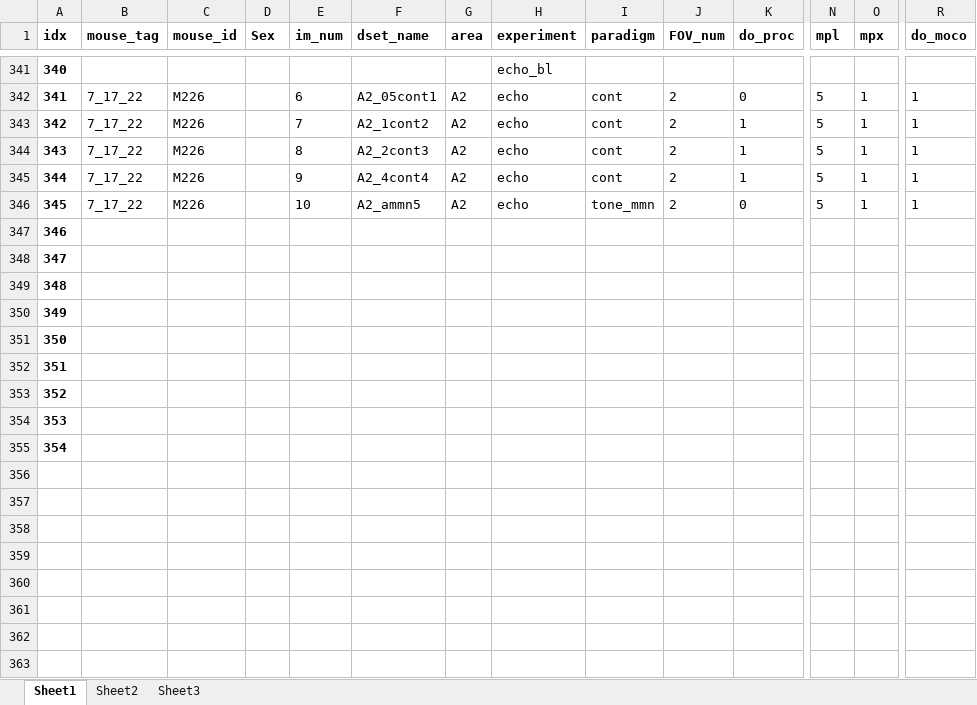
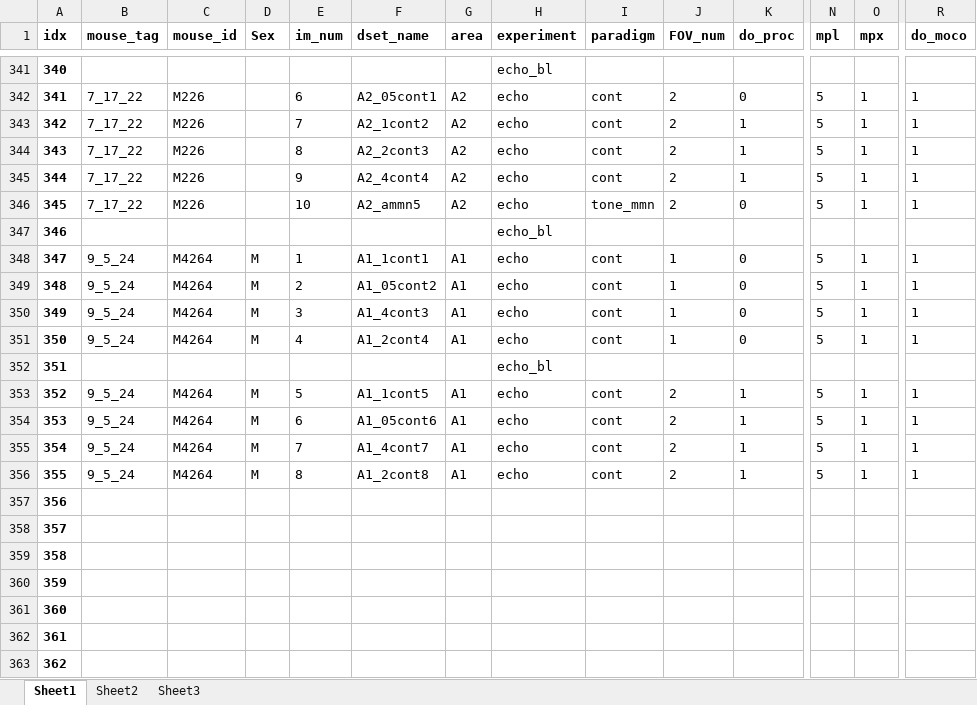
Before and after one commit to shymkivy/AC_2p_analysis, an Excel workbook: AC_data_list_all.xlsx, sheet Sheet1, drawn as a sheet; only a part is shown, gaps mark what is left out; the shorter side is filled out with more unchanged rows; values as stored, in another font and other column widths than the file's, no borders; addresses are those after the commit; rows hold the shown columns only; the diff names each change by its address in the sheet, - before the commit and + after, or states it on an @@ line.

```diff
--- a/AC_data_list_all.xlsx (sheet Sheet1)
+++ b/AC_data_list_all.xlsx (sheet Sheet1)
+row 347: 346 |  |  |  |  |  |  | echo_bl
+row 348: 347 | 9_5_24 | M4264 | M | 1 | A1_1cont1 | A1 | echo | cont | 1 | 0 | 5 | 1 | 1
+row 349: 348 | 9_5_24 | M4264 | M | 2 | A1_05cont2 | A1 | echo | cont | 1 | 0 | 5 | 1 | 1
+row 350: 349 | 9_5_24 | M4264 | M | 3 | A1_4cont3 | A1 | echo | cont | 1 | 0 | 5 | 1 | 1
+row 351: 350 | 9_5_24 | M4264 | M | 4 | A1_2cont4 | A1 | echo | cont | 1 | 0 | 5 | 1 | 1
+row 352: 351 |  |  |  |  |  |  | echo_bl
+row 353: 352 | 9_5_24 | M4264 | M | 5 | A1_1cont5 | A1 | echo | cont | 2 | 1 | 5 | 1 | 1
+row 354: 353 | 9_5_24 | M4264 | M | 6 | A1_05cont6 | A1 | echo | cont | 2 | 1 | 5 | 1 | 1
+row 355: 354 | 9_5_24 | M4264 | M | 7 | A1_4cont7 | A1 | echo | cont | 2 | 1 | 5 | 1 | 1
+row 356: 355 | 9_5_24 | M4264 | M | 8 | A1_2cont8 | A1 | echo | cont | 2 | 1 | 5 | 1 | 1
@@ column A (idx) renumbered from row 357 down @@
```
Also changed, not shown: 39 other files.
